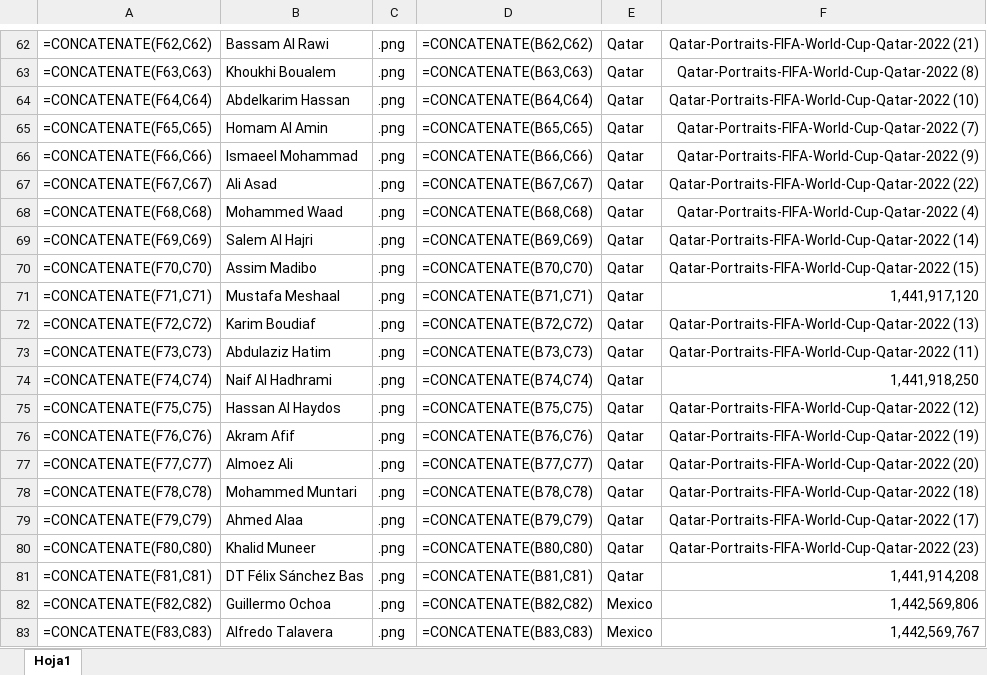
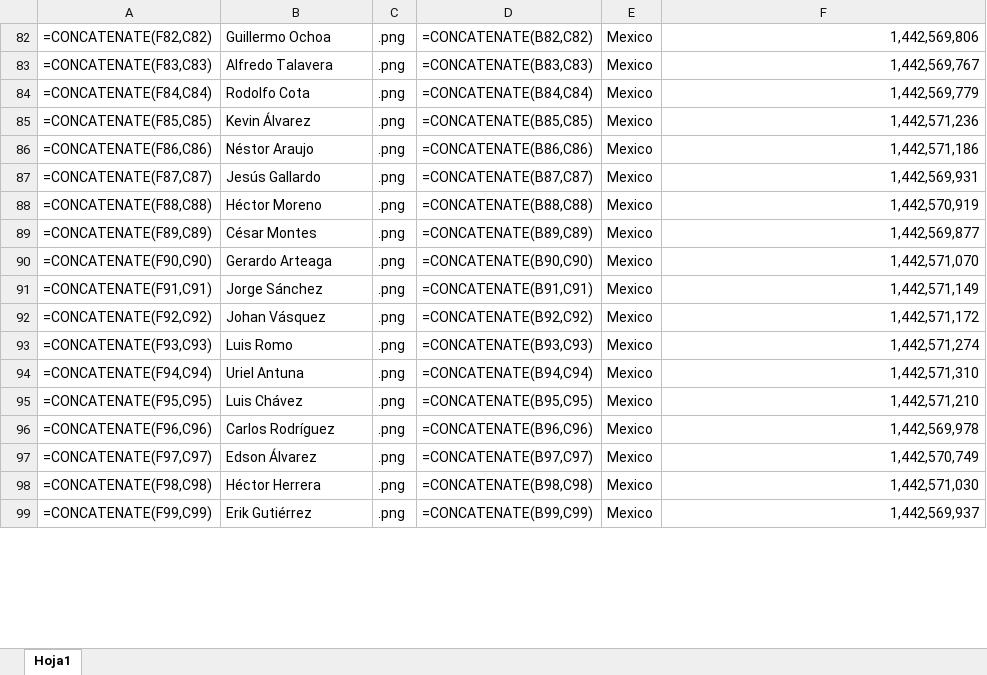
Before and after one commit to lromeror/Group_Slytheryn, an Excel workbook: Data_worldCup/Renombrar - jonathan.xlsx, sheet Hoja1, drawn as a sheet; only a part is shown, gaps mark what is left out; the shorter side is filled out with more unchanged rows; values as stored, in another font and other column widths than the file's, no borders; formulas without a stored value are shown as written; the diff covers the shown part only; the diff names each change by its address in the sheet, - before the commit and + after, or states it on an @@ line.

Commit message:
ok

```diff
--- a/Data_worldCup/Renombrar - jonathan.xlsx (sheet Hoja1)
+++ b/Data_worldCup/Renombrar - jonathan.xlsx (sheet Hoja1)
@@ row 62 hidden: =CONCATENATE(F62,C62) | Bassam Al Rawi | .png | =CONCATENATE(B62,C62) | Qatar | Qatar-Portraits-FIFA-World-Cup-Qatar-2022 (21) @@
@@ row 63 hidden: =CONCATENATE(F63,C63) | Khoukhi Boualem | .png | =CONCATENATE(B63,C63) | Qatar | Qatar-Portraits-FIFA-World-Cup-Qatar-2022 (8) @@
@@ row 64 hidden: =CONCATENATE(F64,C64) | Abdelkarim Hassan | .png | =CONCATENATE(B64,C64) | Qatar | Qatar-Portraits-FIFA-World-Cup-Qatar-2022 (10) @@
@@ row 65 hidden: =CONCATENATE(F65,C65) | Homam Al Amin | .png | =CONCATENATE(B65,C65) | Qatar | Qatar-Portraits-FIFA-World-Cup-Qatar-2022 (7) @@
@@ row 66 hidden: =CONCATENATE(F66,C66) | Ismaeel Mohammad | .png | =CONCATENATE(B66,C66) | Qatar | Qatar-Portraits-FIFA-World-Cup-Qatar-2022 (9) @@
@@ row 67 hidden: =CONCATENATE(F67,C67) | Ali Asad | .png | =CONCATENATE(B67,C67) | Qatar | Qatar-Portraits-FIFA-World-Cup-Qatar-2022 (22) @@
@@ row 68 hidden: =CONCATENATE(F68,C68) | Mohammed Waad | .png | =CONCATENATE(B68,C68) | Qatar | Qatar-Portraits-FIFA-World-Cup-Qatar-2022 (4) @@
@@ row 69 hidden: =CONCATENATE(F69,C69) | Salem Al Hajri | .png | =CONCATENATE(B69,C69) | Qatar | Qatar-Portraits-FIFA-World-Cup-Qatar-2022 (14) @@
@@ row 70 hidden: =CONCATENATE(F70,C70) | Assim Madibo | .png | =CONCATENATE(B70,C70) | Qatar | Qatar-Portraits-FIFA-World-Cup-Qatar-2022 (15) @@
@@ row 71 hidden: =CONCATENATE(F71,C71) | Mustafa Meshaal | .png | =CONCATENATE(B71,C71) | Qatar | 1,441,917,120 @@
@@ row 72 hidden: =CONCATENATE(F72,C72) | Karim Boudiaf | .png | =CONCATENATE(B72,C72) | Qatar | Qatar-Portraits-FIFA-World-Cup-Qatar-2022 (13) @@
@@ row 73 hidden: =CONCATENATE(F73,C73) | Abdulaziz Hatim | .png | =CONCATENATE(B73,C73) | Qatar | Qatar-Portraits-FIFA-World-Cup-Qatar-2022 (11) @@
@@ row 74 hidden: =CONCATENATE(F74,C74) | Naif Al Hadhrami | .png | =CONCATENATE(B74,C74) | Qatar | 1,441,918,250 @@
@@ row 75 hidden: =CONCATENATE(F75,C75) | Hassan Al Haydos | .png | =CONCATENATE(B75,C75) | Qatar | Qatar-Portraits-FIFA-World-Cup-Qatar-2022 (12) @@
@@ row 76 hidden: =CONCATENATE(F76,C76) | Akram Afif | .png | =CONCATENATE(B76,C76) | Qatar | Qatar-Portraits-FIFA-World-Cup-Qatar-2022 (19) @@
@@ row 77 hidden: =CONCATENATE(F77,C77) | Almoez Ali | .png | =CONCATENATE(B77,C77) | Qatar | Qatar-Portraits-FIFA-World-Cup-Qatar-2022 (20) @@
@@ row 78 hidden: =CONCATENATE(F78,C78) | Mohammed Muntari | .png | =CONCATENATE(B78,C78) | Qatar | Qatar-Portraits-FIFA-World-Cup-Qatar-2022 (18) @@
@@ row 79 hidden: =CONCATENATE(F79,C79) | Ahmed Alaa | .png | =CONCATENATE(B79,C79) | Qatar | Qatar-Portraits-FIFA-World-Cup-Qatar-2022 (17) @@
@@ row 80 hidden: =CONCATENATE(F80,C80) | Khalid Muneer | .png | =CONCATENATE(B80,C80) | Qatar | Qatar-Portraits-FIFA-World-Cup-Qatar-2022 (23) @@
@@ row 81 hidden: =CONCATENATE(F81,C81) | DT Félix Sánchez Bas | .png | =CONCATENATE(B81,C81) | Qatar | 1,441,914,208 @@
```
Also changed, not shown: 1 removed row, 61 hidden or unhidden rows and 16 edited cells elsewhere in this sheet.
